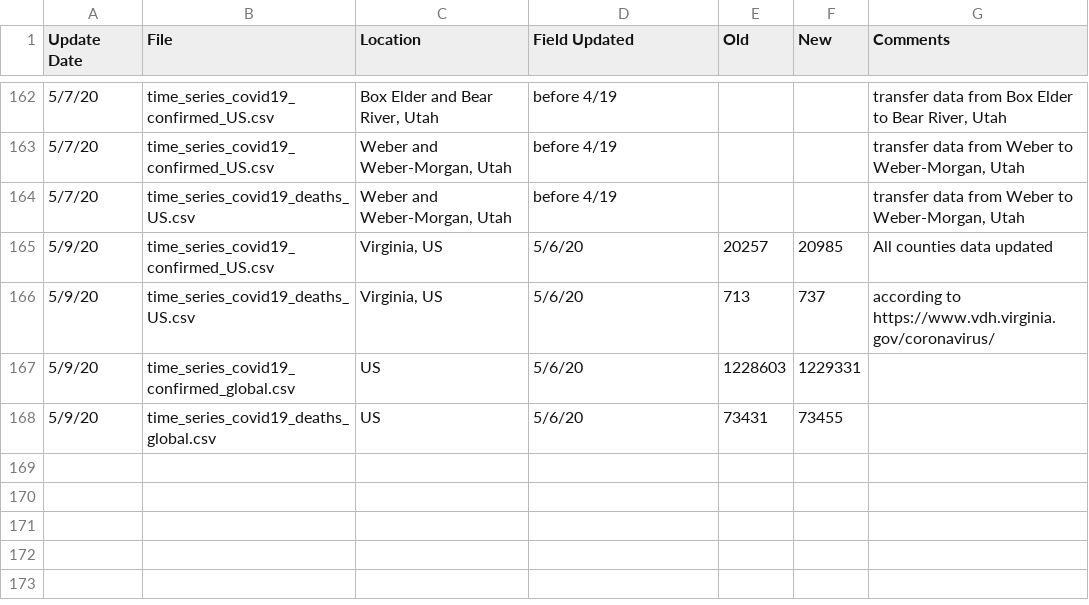
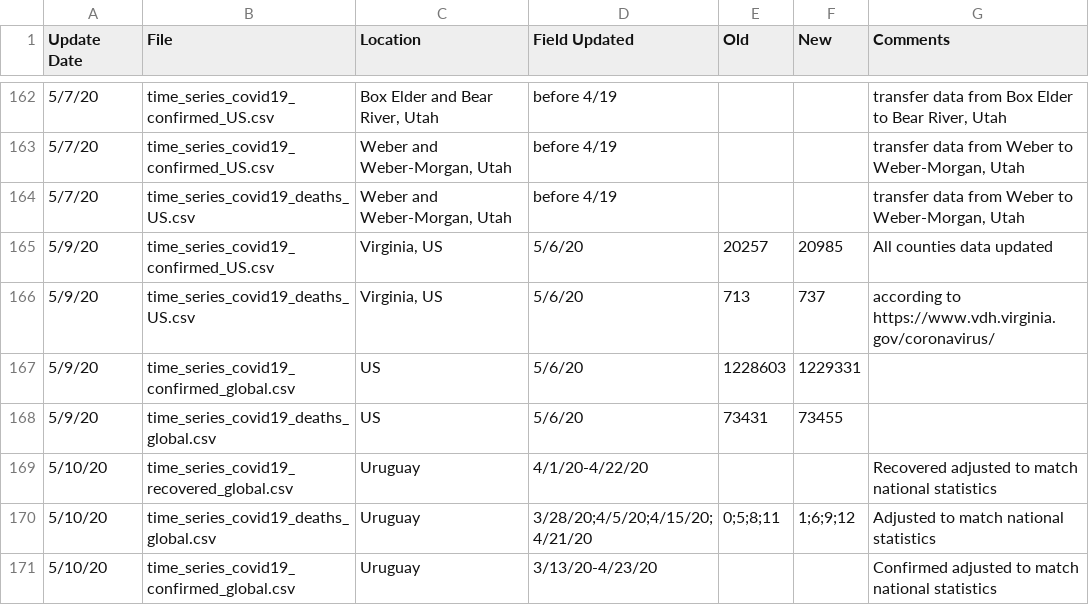
Before and after one commit to stfurkan/pancovid19, a CSV file: python/datasets/Errata.csv, drawn as a sheet; only a part is shown, gaps mark what is left out.

```diff
--- a/python/datasets/Errata.csv
+++ b/python/datasets/Errata.csv
@@ -168 +168,4 @@
 5/9/20,time_series_covid19_deaths_global.csv,US,5/6/20,73431,73455,
+5/10/20,time_series_covid19_recovered_global.csv,Uruguay,4/1/20-4/22/20,,,Recovered adjusted to match national statistics
+5/10/20,time_series_covid19_deaths_global.csv,Uruguay,3/28/20;4/5/20;4/15/20;4/21/20,0;5;8;11,1;6;9;12,Adjusted to match national statistics
+5/10/20,time_series_covid19_confirmed_global.csv,Uruguay,3/13/20-4/23/20,,,Confirmed adjusted to match national statistics
```
Also changed, not shown: python/datasets/time_series_covid19_confirmed_global.csv, python/datasets/time_series_covid19_deaths_global.csv, 15 other files.
